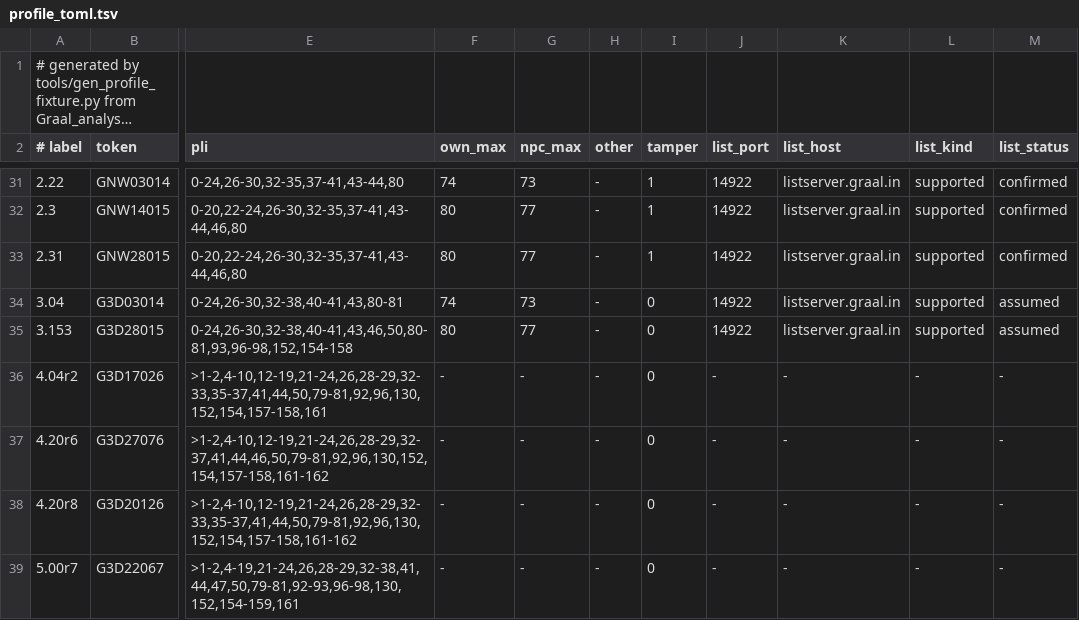
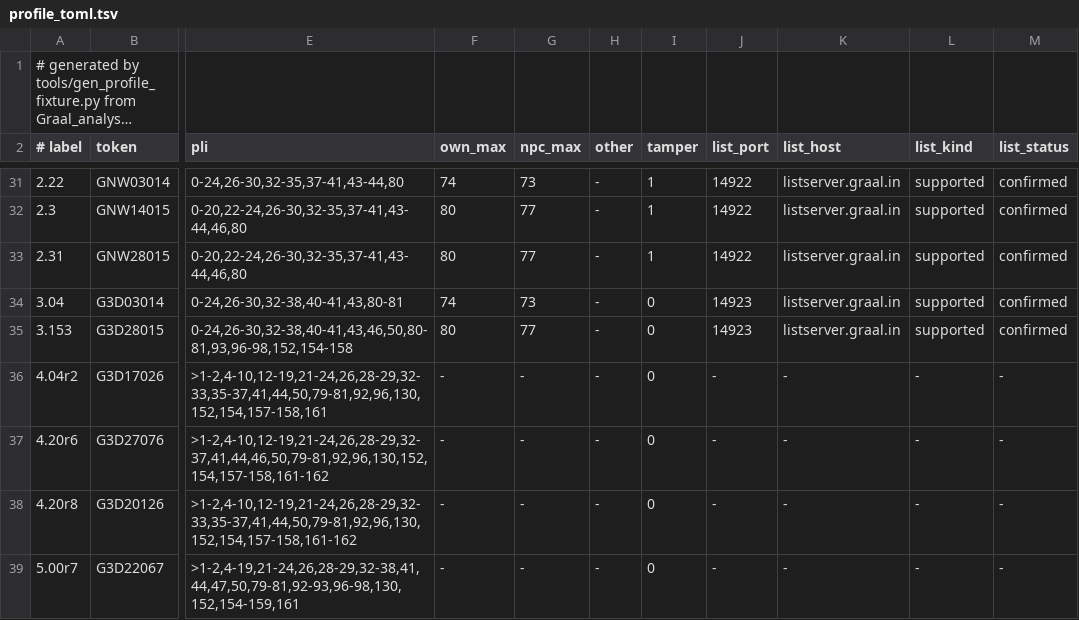
Before and after one commit to squirelworks/seihai, a TSV file: crates/seihai-core/src/protocol/profile_toml.tsv, drawn as a sheet; only a part is shown, gaps mark what is left out; long unchanged cells end in …; the diff names each change by its address in the sheet, - before the commit and + after, or states it on an @@ line.

```diff
--- a/crates/seihai-core/src/protocol/profile_toml.tsv
+++ b/crates/seihai-core/src/protocol/profile_toml.tsv
-J34:J35 (list_port): 14922
+J34:J35 (list_port): 14923
-M34:M35 (list_status): assumed
+M34:M35 (list_status): confirmed
```
Also changed, not shown: documentation/version-chain.tsv, 4 other files.
